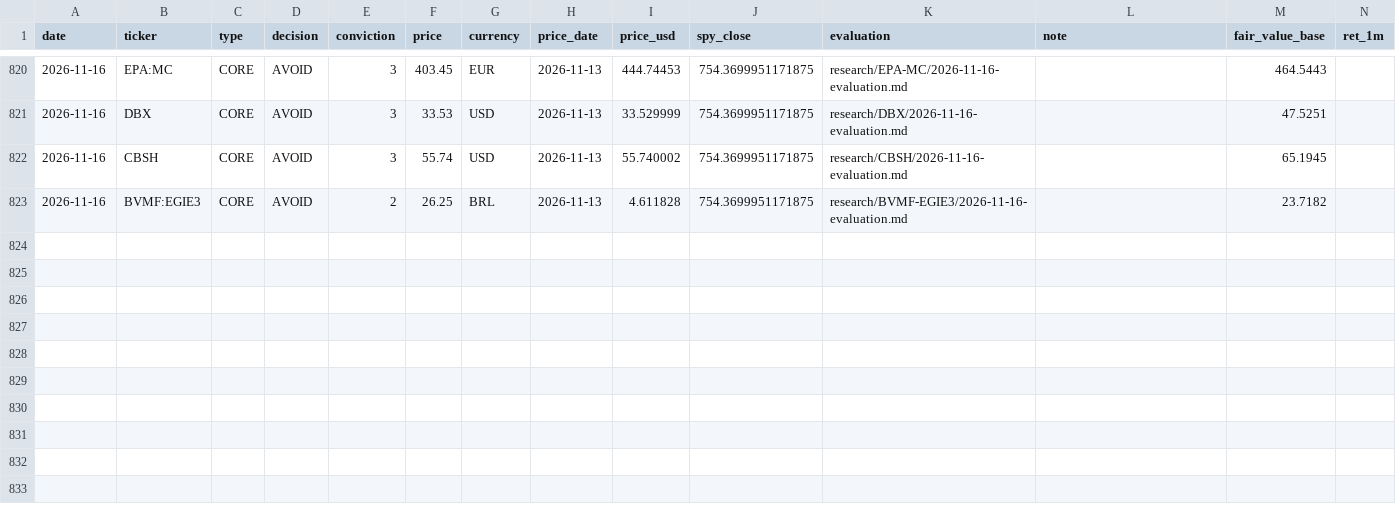
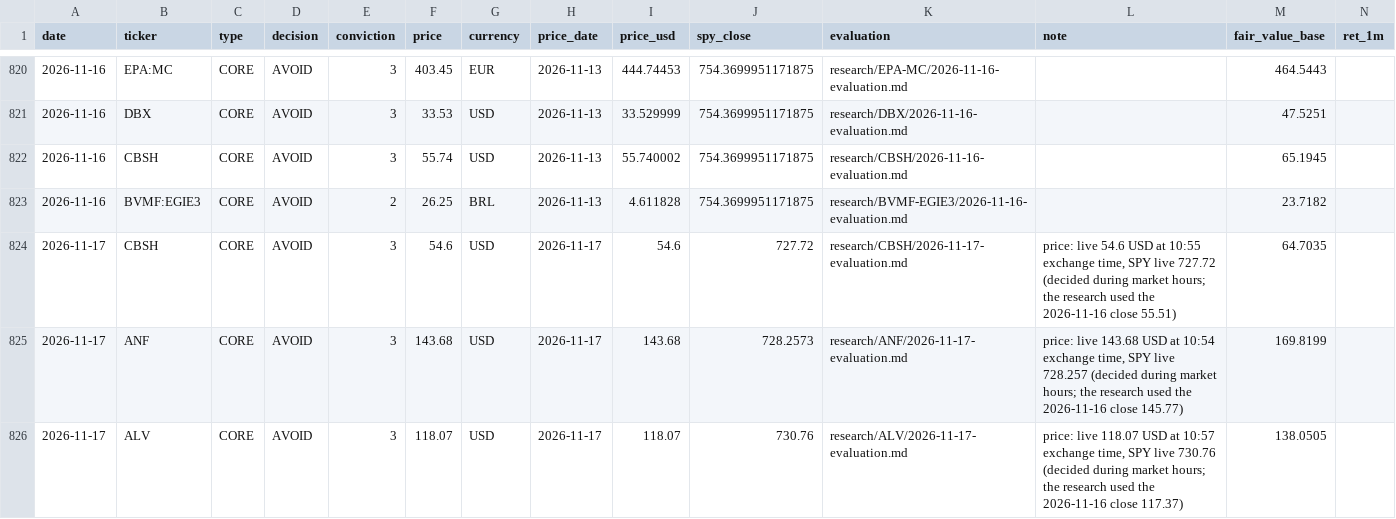
Before and after one commit to oskarajaspinall-cell/paper-portfolio, a CSV file: portfolio/decisions.csv, drawn as a sheet; only a part is shown, gaps mark what is left out; rows hold the shown columns only; the diff names each change by its address in the sheet, - before the commit and + after, or states it on an @@ line.

Commit message:
Intraday entry-price / dip-radar check 2026-11-17: hits re-researched

```diff
--- a/portfolio/decisions.csv
+++ b/portfolio/decisions.csv
+row 824: 2026-11-17 | CBSH | CORE | AVOID | 3 | 54.6 | USD | 2026-11-17 | 54.6 | 727.72 | research/CBSH/2026-11-17-evaluation.md | price: live 54.6 USD at 10:55 exchange time, SPY live 727.72 (decided during market hours; the research used the 2026-11-16 close 55.51) | 64.7035
+row 825: 2026-11-17 | ANF | CORE | AVOID | 3 | 143.68 | USD | 2026-11-17 | 143.68 | 728.2573 | research/ANF/2026-11-17-evaluation.md | price: live 143.68 USD at 10:54 exchange time, SPY live 728.257 (decided during market hours; the research used the 2026-11-16 close 145.77) | 169.8199
+row 826: 2026-11-17 | ALV | CORE | AVOID | 3 | 118.07 | USD | 2026-11-17 | 118.07 | 730.76 | research/ALV/2026-11-17-evaluation.md | price: live 118.07 USD at 10:57 exchange time, SPY live 730.76 (decided during market hours; the research used the 2026-11-16 close 117.37) | 138.0505
```
Also changed, not shown: portfolio/entry_watch.csv, 34 other files.
